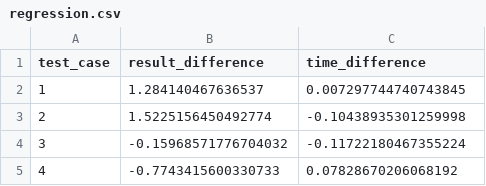
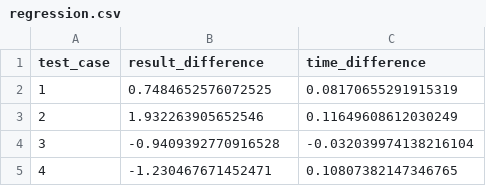
Before and after one commit to Hansimov/GPT-Sharing, a CSV file: codes/CI_output/CPU_tests/2023-05-02-15-30-00/regression.csv, drawn as a sheet.

```diff
--- a/codes/CI_output/CPU_tests/2023-05-02-15-30-00/regression.csv
+++ b/codes/CI_output/CPU_tests/2023-05-02-15-30-00/regression.csv
@@ -1,5 +1,5 @@
 test_case,result_difference,time_difference
-1,1.284140467636537,0.007297744740743845
-2,1.5225156450492774,-0.10438935301259998
-3,-0.15968571776704032,-0.11722180467355224
-4,-0.7743415600330733,0.07828670206068192
+1,0.7484652576072525,0.08170655291915319
+2,1.932263905652546,0.11649608612030249
+3,-0.9409392770916528,-0.032039974138216104
+4,-1.230467671452471,0.10807382147346765
```
Also changed, not shown: codes/CI_output/CPU_tests/2023-05-01-14-04-31/regression.csv, codes/CI_output/GPU_tests/2023-05-01-14-04-31/regression.csv, 12 other files.
